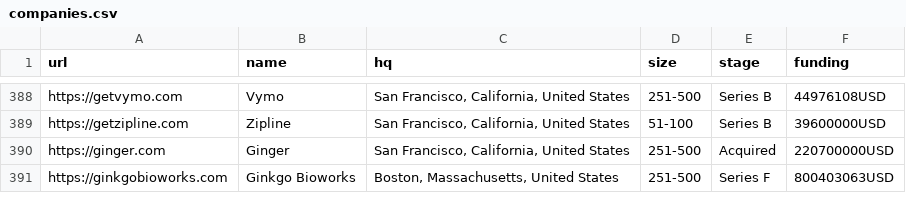
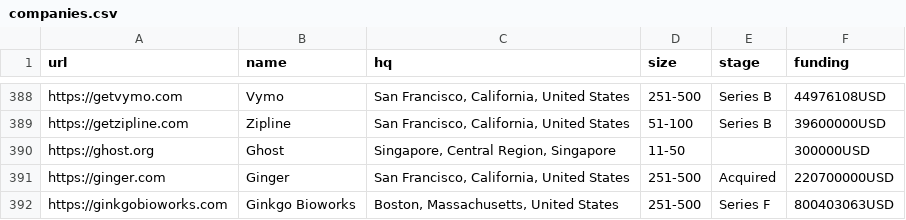
Before and after one commit to jobsort/jobsort, a CSV file: companies.csv, drawn as a sheet; only a part is shown, gaps mark what is left out.

Commit message:
Add https://ghost.org

```diff
--- a/companies.csv
+++ b/companies.csv
@@ -389,2 +389,3 @@ https://getvymo.com,Vymo,"San Francisco, California, United States",251-500,Seri
 https://getzipline.com,Zipline,"San Francisco, California, United States",51-100,Series B,39600000USD
+https://ghost.org,Ghost,"Singapore, Central Region, Singapore",11-50,,300000USD
 https://ginger.com,Ginger,"San Francisco, California, United States",251-500,Acquired,220700000USD
```
